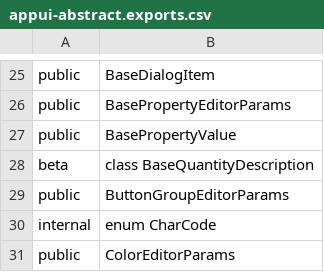
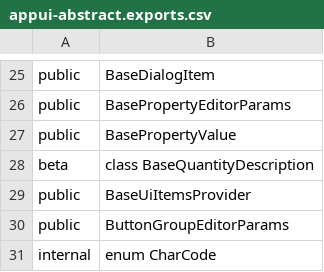
Before and after one commit to iTwin/appui, a CSV file: common/api/summary/appui-abstract.exports.csv, drawn as a sheet; only a part is shown, gaps mark what is left out; the shorter side is filled out with more unchanged rows; the diff names each change by its address in the sheet, - before the commit and + after, or states it on an @@ line.

Commit message:
Add BaseUiItemsProvider class (#2953)
* Add BaseUiItemsProvider to serve as recommended way to create an UiItemsProvider.

* rush change

```diff
--- a/common/api/summary/appui-abstract.exports.csv
+++ b/common/api/summary/appui-abstract.exports.csv
+row 29: public | BaseUiItemsProvider
```
Also changed, not shown: 17 other files.
